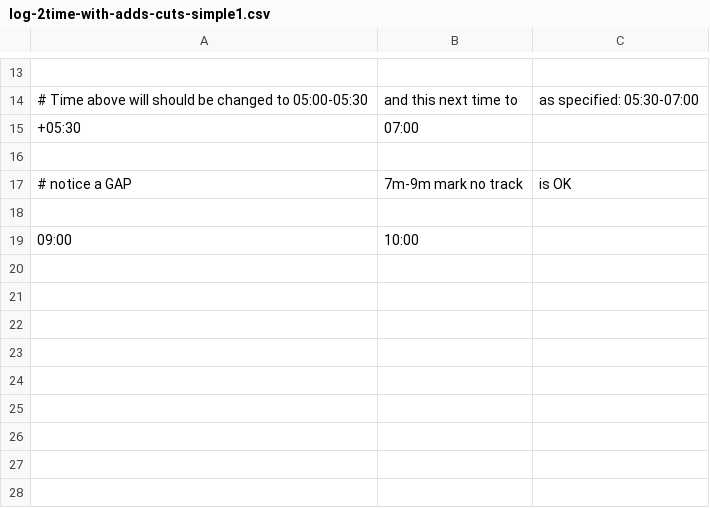
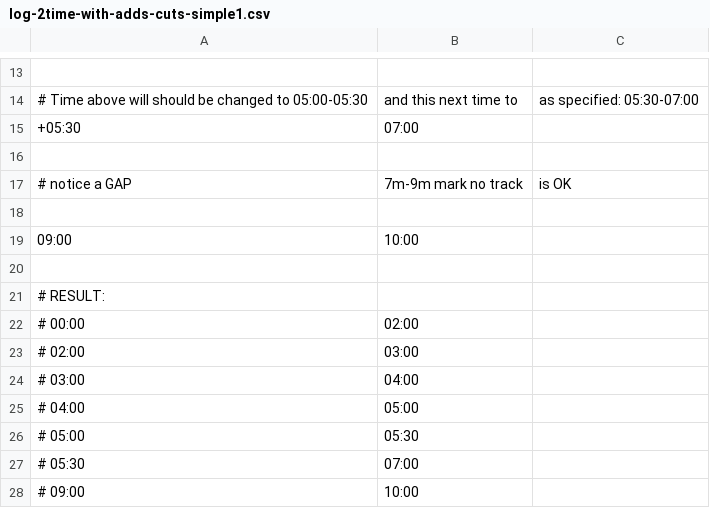
Before and after one commit to copernicus365/mp3-slap, a CSV file: Mp3Slap.Test/data/csv-parsed-logs/samples1/log-2time-with-adds-cuts-simple1.csv, drawn as a sheet; only a part is shown, gaps mark what is left out; the diff names each change by its address in the sheet, - before the commit and + after, or states it on an @@ line.

```diff
--- a/Mp3Slap.Test/data/csv-parsed-logs/samples1/log-2time-with-adds-cuts-simple1.csv
+++ b/Mp3Slap.Test/data/csv-parsed-logs/samples1/log-2time-with-adds-cuts-simple1.csv
+row 20: (empty)
+row 21: # RESULT:
+row 22: # 00:00 | 02:00
+row 23: # 02:00 | 03:00
+row 24: # 03:00 | 04:00
+row 25: # 04:00 | 05:00
+row 26: # 05:00 | 05:30
+row 27: # 05:30 | 07:00
+row 28: # 09:00 | 10:00
```
Also changed, not shown: Mp3Slap.Test/data/csv-parsed-logs/samples1/log-1time-v1.csv, 4 other files.
